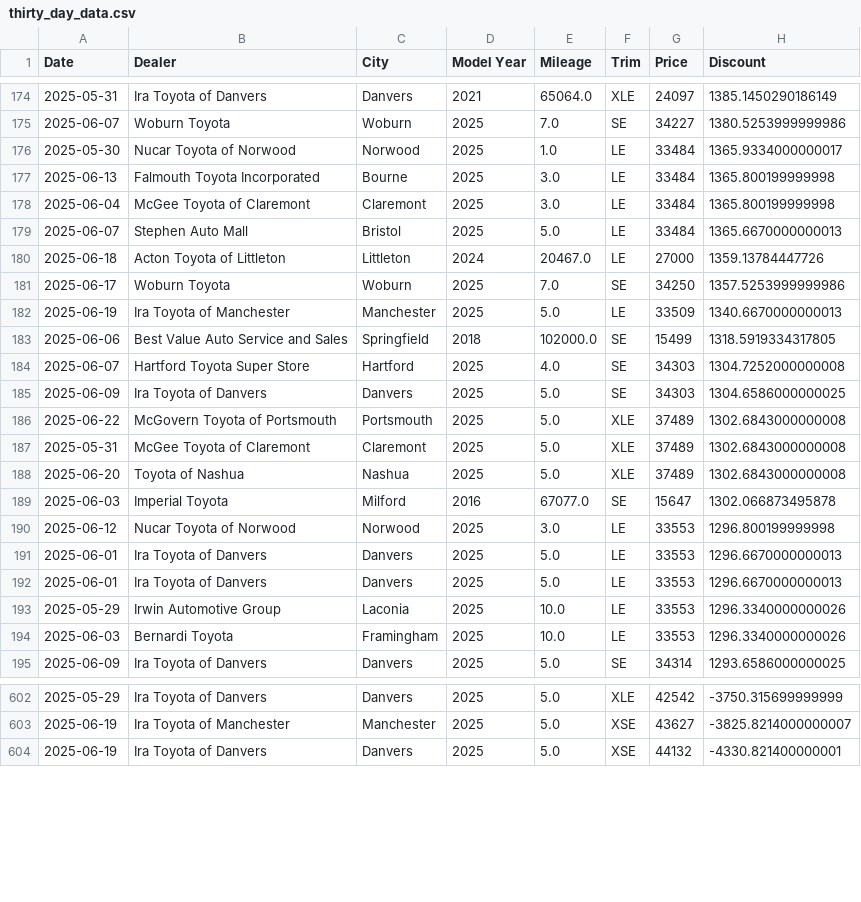
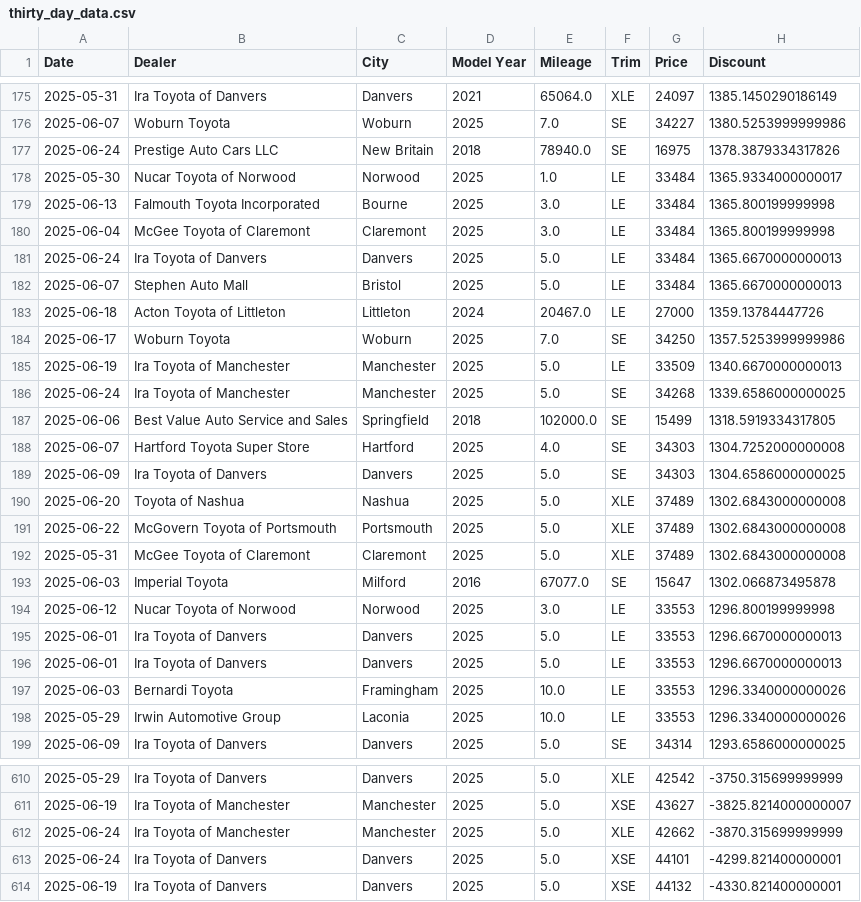
Before and after one commit to MMel099/UsedCarPricer, a CSV file: data/thirty_day_data.csv, drawn as a sheet; only a part is shown, gaps mark what is left out; the diff covers the shown part only.

```diff
--- a/data/thirty_day_data.csv
+++ b/data/thirty_day_data.csv
@@ -175,2 +176,3 @@ Date,Dealer,City,Model Year,Mileage,Trim,Price,Discount
 2025-06-07,Woburn Toyota,Woburn,2025,7.0,SE,34227,1380.5253999999986
+2025-06-24,Prestige Auto Cars LLC,New Britain,2018,78940.0,SE,16975,1378.3879334317826
 2025-05-30,Nucar Toyota of Norwood,Norwood,2025,1.0,LE,33484,1365.9334000000017
@@ -178,2 +180,3 @@ Date,Dealer,City,Model Year,Mileage,Trim,Price,Discount
 2025-06-04,McGee Toyota of Claremont,Claremont,2025,3.0,LE,33484,1365.800199999998
+2025-06-24,Ira Toyota of Danvers,Danvers,2025,5.0,LE,33484,1365.6670000000013
 2025-06-07,Stephen Auto Mall,Bristol,2025,5.0,LE,33484,1365.6670000000013
@@ -182,2 +185,3 @@ Date,Dealer,City,Model Year,Mileage,Trim,Price,Discount
 2025-06-19,Ira Toyota of Manchester,Manchester,2025,5.0,LE,33509,1340.6670000000013
+2025-06-24,Ira Toyota of Manchester,Manchester,2025,5.0,SE,34268,1339.6586000000025
 2025-06-06,Best Value Auto Service and Sales,Springfield,2018,102000.0,SE,15499,1318.5919334317805
@@ -185,5 +189,5 @@ Date,Dealer,City,Model Year,Mileage,Trim,Price,Discount
 2025-06-09,Ira Toyota of Danvers,Danvers,2025,5.0,SE,34303,1304.6586000000025
+2025-06-20,Toyota of Nashua,Nashua,2025,5.0,XLE,37489,1302.6843000000008
 2025-06-22,McGovern Toyota of Portsmouth,Portsmouth,2025,5.0,XLE,37489,1302.6843000000008
 2025-05-31,McGee Toyota of Claremont,Claremont,2025,5.0,XLE,37489,1302.6843000000008
-2025-06-20,Toyota of Nashua,Nashua,2025,5.0,XLE,37489,1302.6843000000008
 2025-06-03,Imperial Toyota,Milford,2016,67077.0,SE,15647,1302.066873495878
@@ -192,4 +196,4 @@ Date,Dealer,City,Model Year,Mileage,Trim,Price,Discount
 2025-06-01,Ira Toyota of Danvers,Danvers,2025,5.0,LE,33553,1296.6670000000013
+2025-06-03,Bernardi Toyota,Framingham,2025,10.0,LE,33553,1296.3340000000026
 2025-05-29,Irwin Automotive Group,Laconia,2025,10.0,LE,33553,1296.3340000000026
-2025-06-03,Bernardi Toyota,Framingham,2025,10.0,LE,33553,1296.3340000000026
 2025-06-09,Ira Toyota of Danvers,Danvers,2025,5.0,SE,34314,1293.6586000000025
@@ -603,2 +611,4 @@ Date,Dealer,City,Model Year,Mileage,Trim,Price,Discount
 2025-06-19,Ira Toyota of Manchester,Manchester,2025,5.0,XSE,43627,-3825.8214000000007
+2025-06-24,Ira Toyota of Manchester,Manchester,2025,5.0,XLE,42662,-3870.315699999999
+2025-06-24,Ira Toyota of Danvers,Danvers,2025,5.0,XSE,44101,-4299.821400000001
 2025-06-19,Ira Toyota of Danvers,Danvers,2025,5.0,XSE,44132,-4330.821400000001
```
Also changed, not shown: 11 added rows, 6 removed rows and 10 moved rows elsewhere in this file, data/daily_stats.csv, data/master_data.csv, 3 other files.
